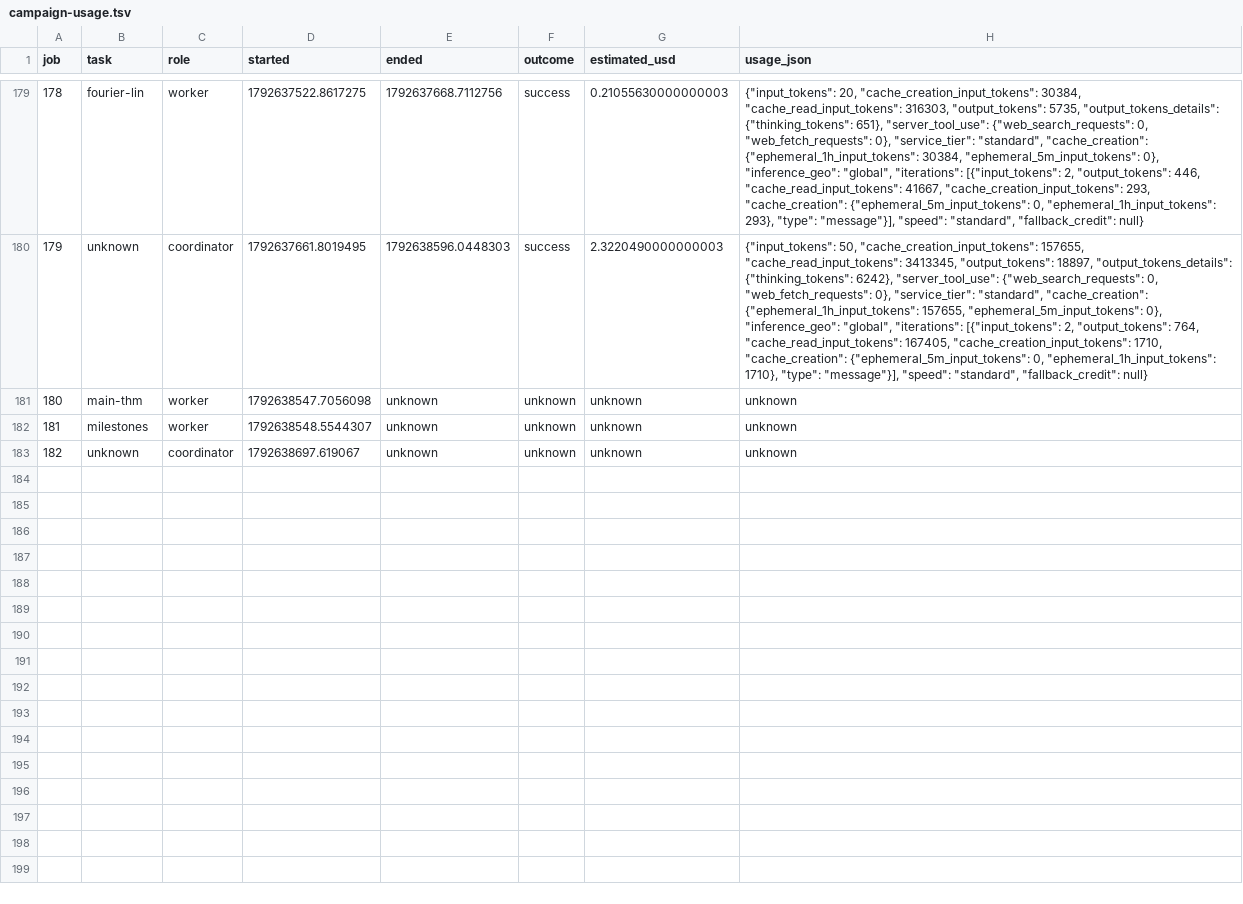
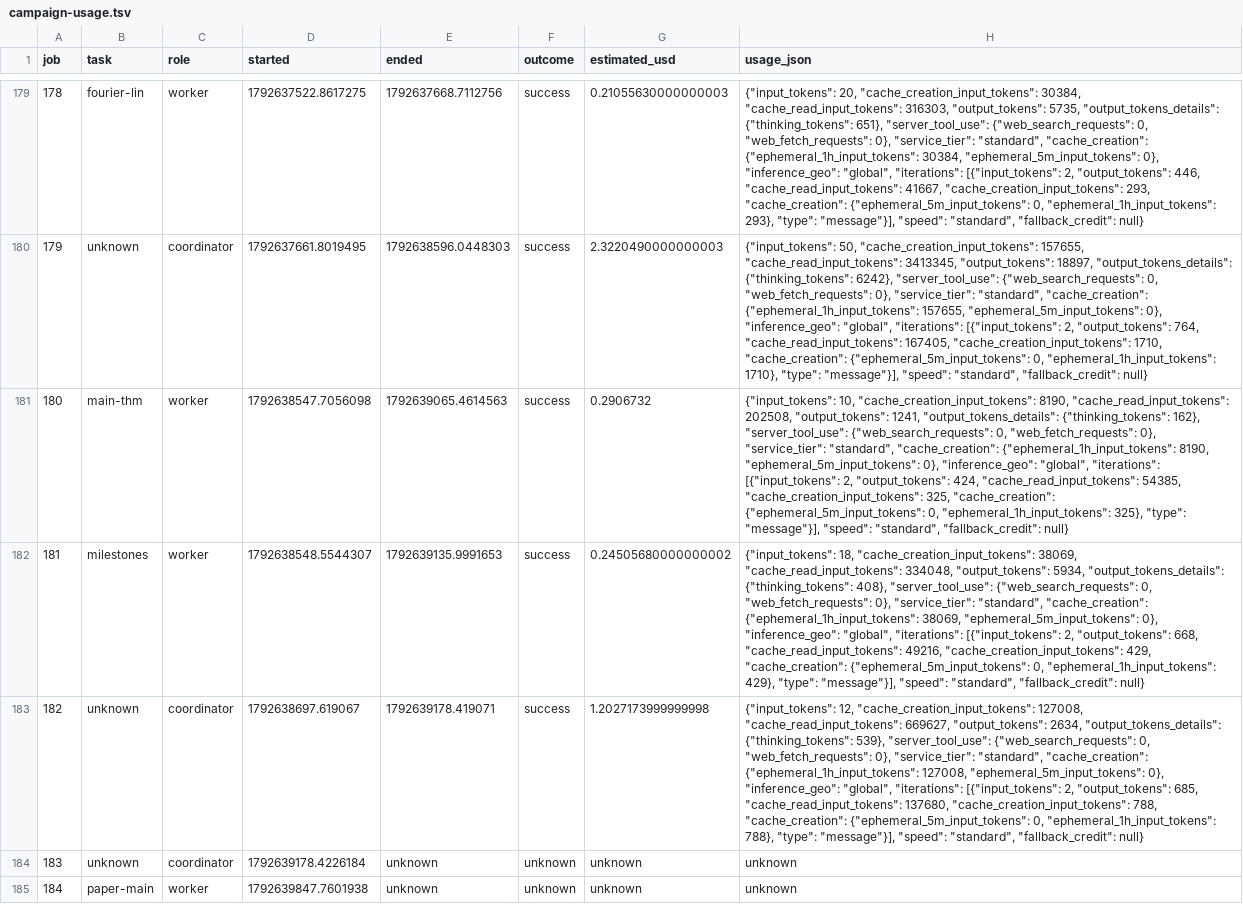
Before and after one commit to ZaytaM/log-gas-lean, a TSV file: state/campaign-usage.tsv, drawn as a sheet; only a part is shown, gaps mark what is left out; the diff names each change by its address in the sheet, - before the commit and + after, or states it on an @@ line.

Commit message:
Report main theorem campaign progress and usage

```diff
--- a/state/campaign-usage.tsv
+++ b/state/campaign-usage.tsv
-E181 (ended): unknown
+E181 (ended): 1792639065.4614563
-F181:F183 (outcome): unknown
+F181:F183 (outcome): success
-G181 (estimated_usd): unknown
+G181 (estimated_usd): 0.2906732
-H181 (usage_json): unknown
+H181 (usage_json): {"input_tokens": 10, "cache_creation_input_tokens": 8190, "cache_read_input_tokens": 202508, "output_tokens": 1241, "output_tokens_details": {"thinking_tokens": 162}, "server_tool_use": {"web_search_requests": 0, "web_fetch_requests": 0}, "service_tier": "standard", "cache_creation": {"ephemeral_1h_input_tokens": 8190, "ephemeral_5m_input_tokens": 0}, "inference_geo": "global", "iterations": [{"input_tokens": 2, "output_tokens": 424, "cache_read_input_tokens": 54385, "cache_creation_input_tokens": 325, "cache_creation": {"ephemeral_5m_input_tokens": 0, "ephemeral_1h_input_tokens": 325}, "type": "message"}], "speed": "standard", "fallback_credit": null}
-E182 (ended): unknown
+E182 (ended): 1792639135.9991653
-G182 (estimated_usd): unknown
+G182 (estimated_usd): 0.24505680000000002
-H182 (usage_json): unknown
+H182 (usage_json): {"input_tokens": 18, "cache_creation_input_tokens": 38069, "cache_read_input_tokens": 334048, "output_tokens": 5934, "output_tokens_details": {"thinking_tokens": 408}, "server_tool_use": {"web_search_requests": 0, "web_fetch_requests": 0}, "service_tier": "standard", "cache_creation": {"ephemeral_1h_input_tokens": 38069, "ephemeral_5m_input_tokens": 0}, "inference_geo": "global", "iterations": [{"input_tokens": 2, "output_tokens": 668, "cache_read_input_tokens": 49216, "cache_creation_input_tokens": 429, "cache_creation": {"ephemeral_5m_input_tokens": 0, "ephemeral_1h_input_tokens": 429}, "type": "message"}], "speed": "standard", "fallback_credit": null}
-E183 (ended): unknown
+E183 (ended): 1792639178.419071
-G183 (estimated_usd): unknown
+G183 (estimated_usd): 1.2027173999999998
-H183 (usage_json): unknown
+H183 (usage_json): {"input_tokens": 12, "cache_creation_input_tokens": 127008, "cache_read_input_tokens": 669627, "output_tokens": 2634, "output_tokens_details": {"thinking_tokens": 539}, "server_tool_use": {"web_search_requests": 0, "web_fetch_requests": 0}, "service_tier": "standard", "cache_creation": {"ephemeral_1h_input_tokens": 127008, "ephemeral_5m_input_tokens": 0}, "inference_geo": "global", "iterations": [{"input_tokens": 2, "output_tokens": 685, "cache_read_input_tokens": 137680, "cache_creation_input_tokens": 788, "cache_creation": {"ephemeral_5m_input_tokens": 0, "ephemeral_1h_input_tokens": 788}, "type": "message"}], "speed": "standard", "fallback_credit": null}
+row 184: 183 | unknown | coordinator | 1792639178.4226184 | unknown | unknown | unknown | unknown
+row 185: 184 | paper-main | worker | 1792639847.7601938 | unknown | unknown | unknown | unknown
```
Also changed, not shown: 1 other file.
